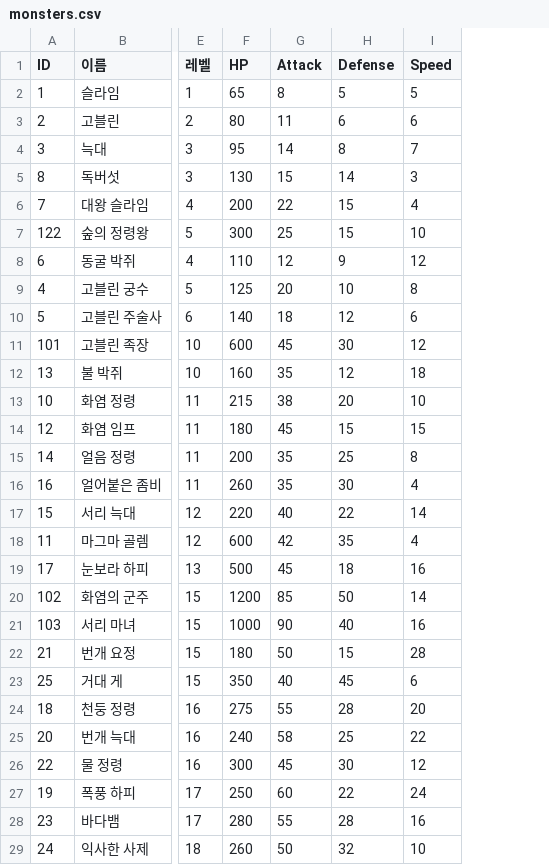
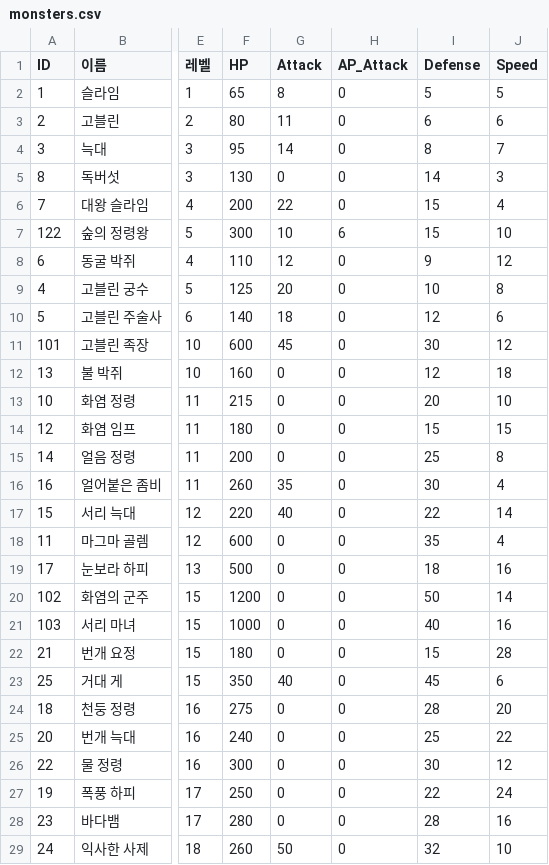
Before and after one commit to Creeper0809/CUHAbot, a CSV file: data/monsters.csv, drawn as a sheet; only a part is shown, gaps mark what is left out; the diff covers the shown part only; the diff names each change by its address in the sheet, - before the commit and + after, or states it on an @@ line.

```diff
--- a/data/monsters.csv
+++ b/data/monsters.csv
+column H (AP_Attack), rows 2-29: 0 | 0 | 0 | 0 | 0 | 6 | 0 | 0 | 0 | 0 | 0 | 0 | 0 | 0 | 0 | 0 | 0 | 0 | 0 | 0 | 0 | 0 | 0 | 0 | 0 | 0 | 0 | 0
-G5 (Attack): 15
+G5 (Attack): 0
-G7 (Attack): 25
+G7 (Attack): 10
-G12 (Attack): 35
+G12 (Attack): 0
-G13 (Attack): 38
+G13 (Attack): 0
-G14 (Attack): 45
+G14 (Attack): 0
-G15 (Attack): 35
+G15 (Attack): 0
-G18 (Attack): 42
+G18 (Attack): 0
-G19 (Attack): 45
+G19 (Attack): 0
-G20 (Attack): 85
+G20 (Attack): 0
-G21 (Attack): 90
+G21 (Attack): 0
-G22 (Attack): 50
+G22 (Attack): 0
-G24 (Attack): 55
+G24 (Attack): 0
-G25 (Attack): 58
+G25 (Attack): 0
-G26 (Attack): 45
+G26 (Attack): 0
-G27 (Attack): 60
+G27 (Attack): 0
-G28 (Attack): 55
+G28 (Attack): 0
```
Also changed, not shown: 78 edited cells elsewhere in this file, 7 other files.
